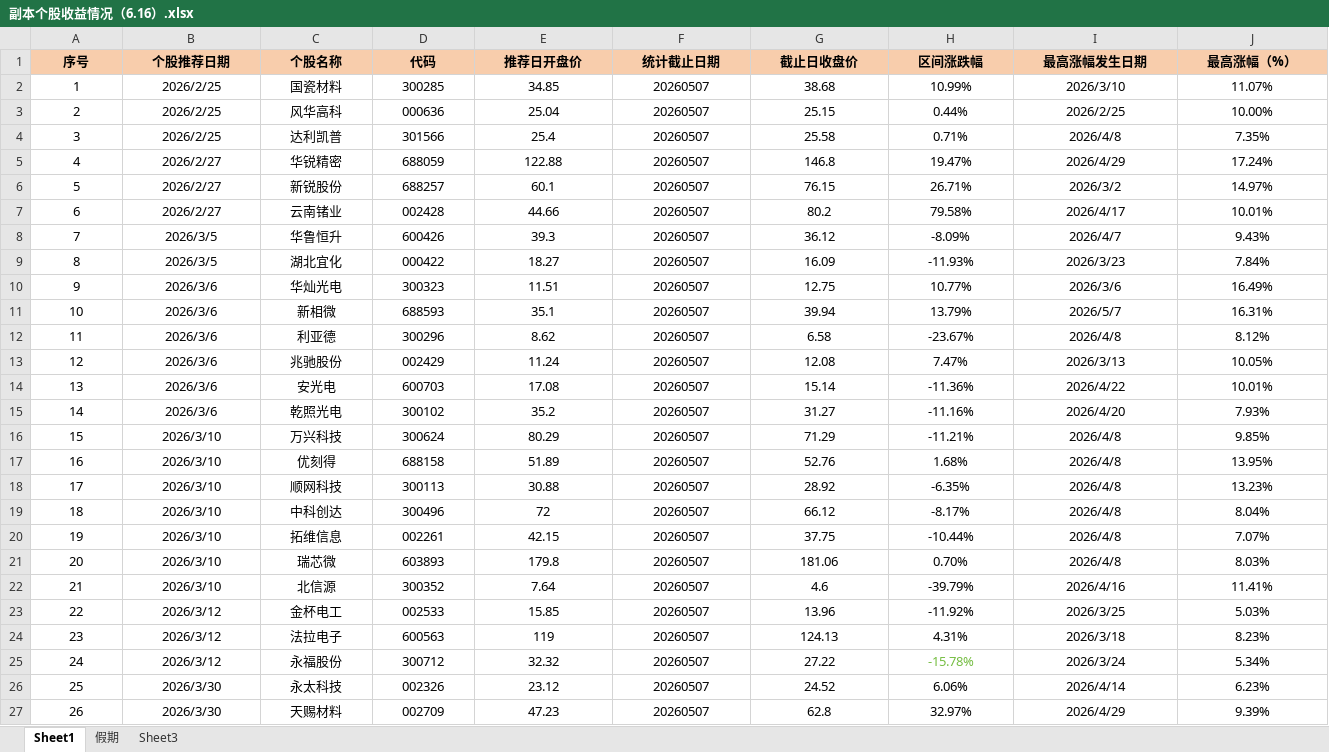
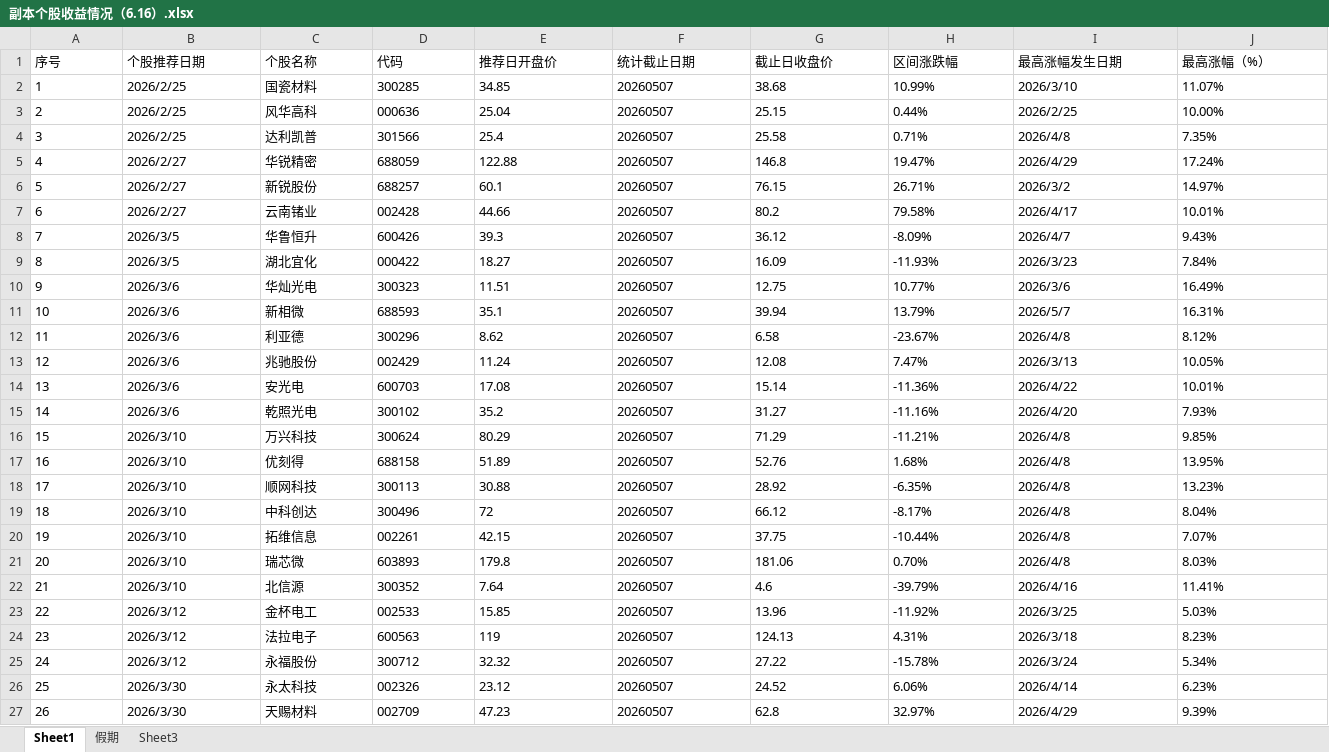
Before and after one commit to jessenguk/Jesse, an Excel workbook: data/副本个股收益情况（6.16）.xlsx, sheet Sheet1, drawn as a sheet; only a part is shown; values as stored, in another font and other column widths than the file's, no borders; conditional formats not drawn; the diff covers the shown part only; the diff names each change by its address in the sheet, - before the commit and + after, or states it on an @@ line.

```diff
--- a/data/副本个股收益情况（6.16）.xlsx (sheet Sheet1)
+++ b/data/副本个股收益情况（6.16）.xlsx (sheet Sheet1)
-A1:J27 alignment: center
+A1:J27 alignment: left
@@ A1:J1 fill: #F8CDAC → none, bold: on → off @@
-H25 text colour: #75BD42
+H25 text colour: black
```
Also changed, not shown: 28 edited cells and cell formats elsewhere in this sheet, sheet 假期, formulas that keep their value, 3 other files.
